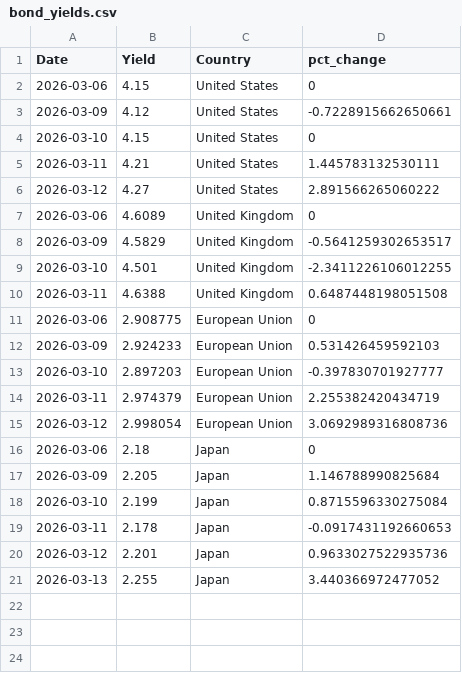
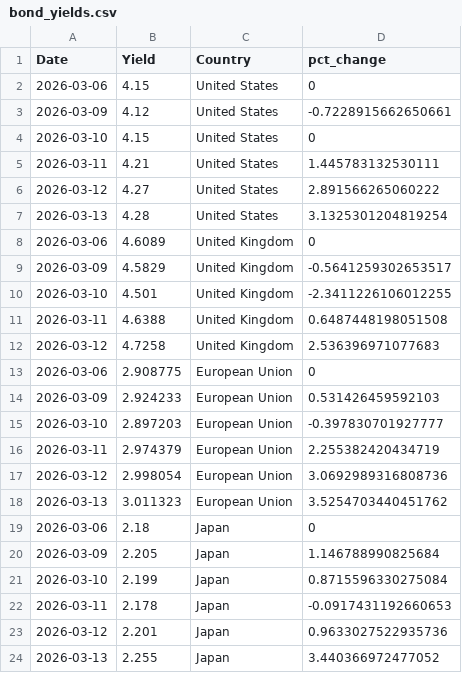
Before and after one commit to ryanSlatt/Bond-Yields, a CSV file: output/bond_yields.csv, drawn as a sheet; the diff names each change by its address in the sheet, - before the commit and + after, or states it on an @@ line.

```diff
--- a/output/bond_yields.csv
+++ b/output/bond_yields.csv
+row 7: 2026-03-13 | 4.28 | United States | 3.1325301204819254
+row 12: 2026-03-12 | 4.7258 | United Kingdom | 2.536396971077683
+row 18: 2026-03-13 | 3.011323 | European Union | 3.5254703440451762
```
